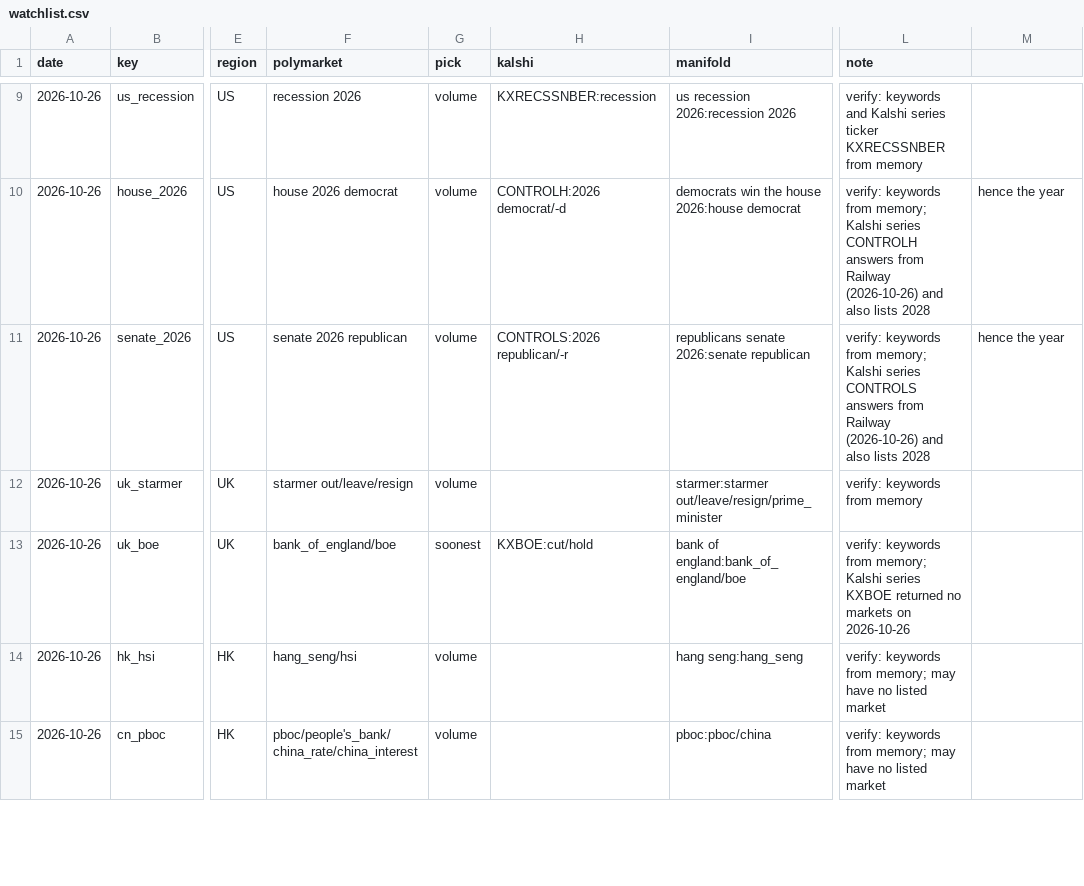
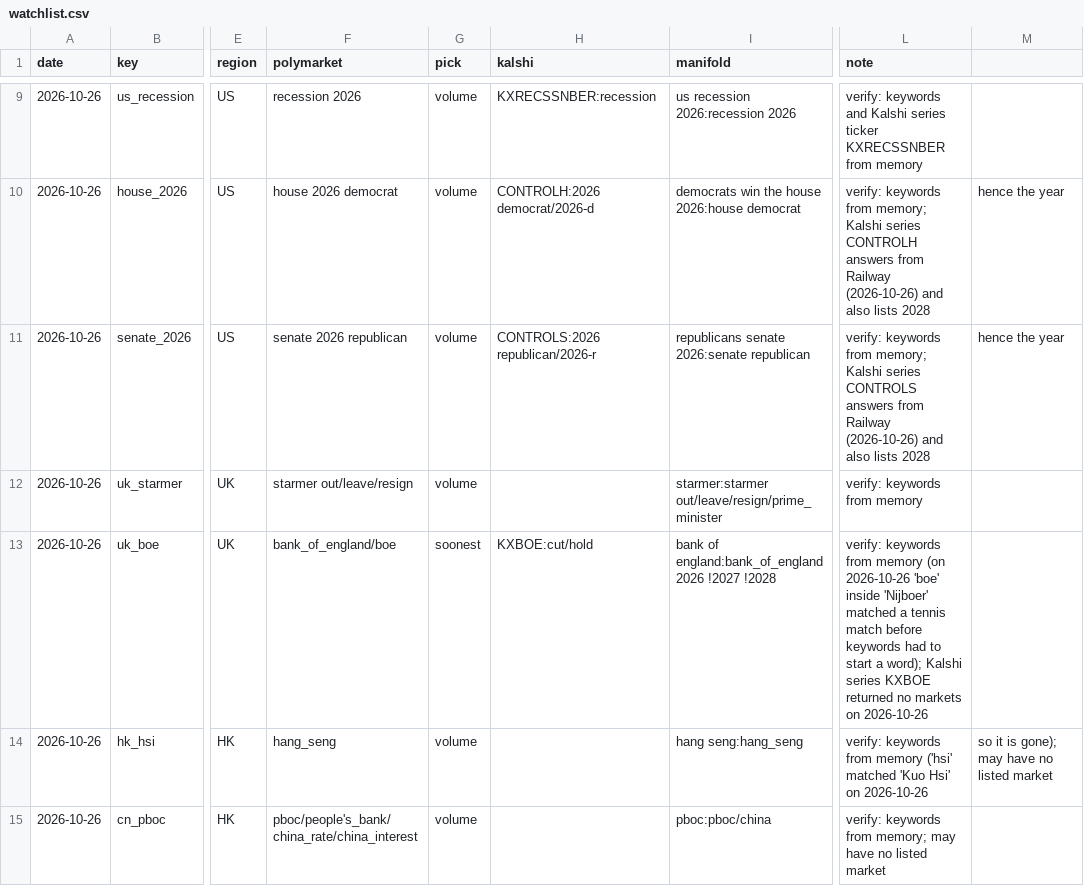
Before and after one commit to mcmarcocheung98-max/dashboards, a CSV file: data/prediction-markets/watchlist.csv, drawn as a sheet; only a part is shown, gaps mark what is left out; the diff covers the shown part only; the diff names each change by its address in the sheet, - before the commit and + after, or states it on an @@ line.

```diff
--- a/data/prediction-markets/watchlist.csv
+++ b/data/prediction-markets/watchlist.csv
-H10 (kalshi): CONTROLH:2026 democrat/-d
+H10 (kalshi): CONTROLH:2026 democrat/2026-d
-H11 (kalshi): CONTROLS:2026 republican/-r
+H11 (kalshi): CONTROLS:2026 republican/2026-r
-I13 (manifold): bank of england:bank_of_england/boe
+I13 (manifold): bank of england:bank_of_england 2026 !2027 !2028
-L13 (note): …keywords from memory; Kalshi series…
+L13 (note): …keywords from memory (on 2026-10-26 'boe' inside 'Nijboer' matched a tennis match before keywords had to start a word); Kalshi series…
-F14 (polymarket): hang_seng/hsi
+F14 (polymarket): hang_seng
-L14 (note): …keywords from memory; may have no listed market
+L14 (note): …keywords from memory ('hsi' matched 'Kuo Hsi' on 2026-10-26
-M14: (empty)
+M14: so it is gone); may have no listed market
```
Also changed, not shown: 1 added row, 1 removed row and 6 edited cells elsewhere in this file, 3 other files.
